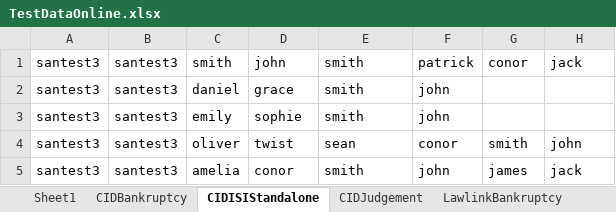
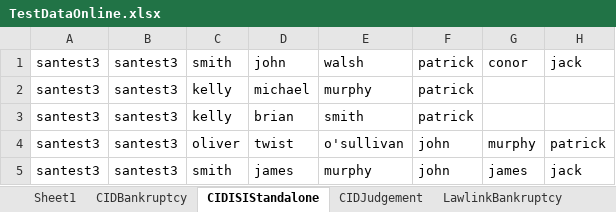
Before and after one commit to santhosh1980/rochfordbrady, an Excel workbook: Data/TestDataOnline.xlsx, sheet CIDISIStandalone, drawn as a sheet; values as stored, in another font and other column widths than the file's, no borders; the diff names each change by its address in the sheet, - before the commit and + after, or states it on an @@ line.

```diff
--- a/Data/TestDataOnline.xlsx (sheet CIDISIStandalone)
+++ b/Data/TestDataOnline.xlsx (sheet CIDISIStandalone)
-E1: smith
+E1: walsh
-C2: daniel
+C2: kelly
-D2: grace
+D2: michael
-E2: smith
+E2: murphy
-F2:F3: john
+F2:F3: patrick
-C3: emily
+C3: kelly
-D3: sophie
+D3: brian
-E4: sean
+E4: o'sullivan
-F4: conor
+F4: john
-G4: smith
+G4: murphy
-H4: john
+H4: patrick
-C5: amelia
+C5: smith
-D5: conor
+D5: james
-E5: smith
+E5: murphy
```
Also changed, not shown: sheet LawlinkISIStandalone, Data/TestDataOnlineOffline.xlsx, 3 other files.
